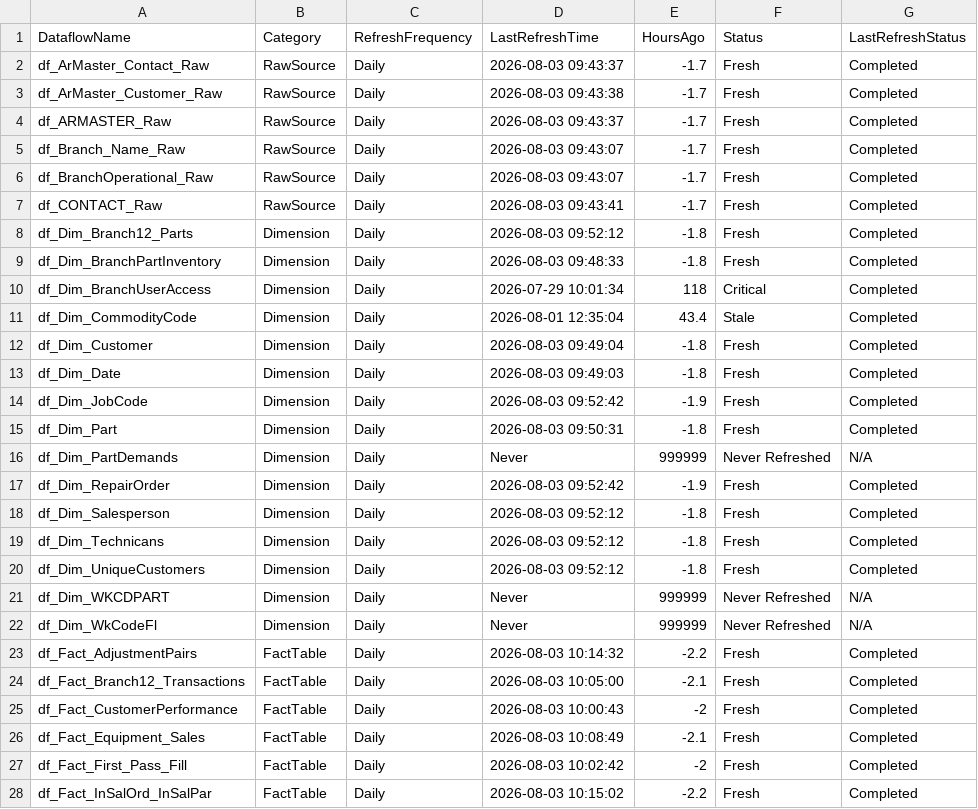
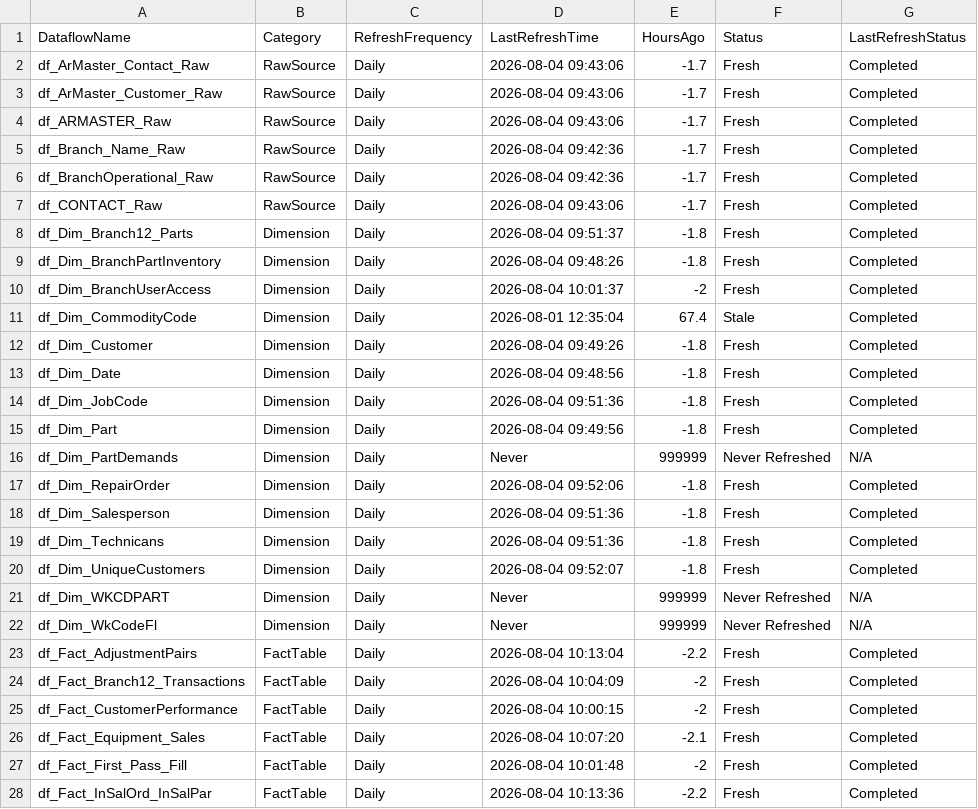
Before and after one commit to SlyFox18/claude-data-projects, a CSV file: projects/fabric-monitoring/documentation/Dataflow-Freshness-Report.csv, drawn as a sheet; only a part is shown; the diff covers the shown part only.

Commit message:
Auto-update: post-pipeline monitoring 2026-08-04
Scheduled task: Run-PostPipeline-Monitoring
- Refresh history logged
- Data freshness checked
- CU usage updated
- Dashboard regenerated

```diff
--- a/projects/fabric-monitoring/documentation/Dataflow-Freshness-Report.csv
+++ b/projects/fabric-monitoring/documentation/Dataflow-Freshness-Report.csv
@@ -1,28 +1,28 @@
 "DataflowName","Category","RefreshFrequency","LastRefreshTime","HoursAgo","Status","LastRefreshStatus"
-"df_ArMaster_Contact_Raw","RawSource","Daily","2026-08-03 09:43:37","-1.7","Fresh","Completed"
-"df_ArMaster_Customer_Raw","RawSource","Daily","2026-08-03 09:43:38","-1.7","Fresh","Completed"
-"df_ARMASTER_Raw","RawSource","Daily","2026-08-03 09:43:37","-1.7","Fresh","Completed"
-"df_Branch_Name_Raw","RawSource","Daily","2026-08-03 09:43:07","-1.7","Fresh","Completed"
-"df_BranchOperational_Raw","RawSource","Daily","2026-08-03 09:43:07","-1.7","Fresh","Completed"
-"df_CONTACT_Raw","RawSource","Daily","2026-08-03 09:43:41","-1.7","Fresh","Completed"
-"df_Dim_Branch12_Parts","Dimension","Daily","2026-08-03 09:52:12","-1.8","Fresh","Completed"
-"df_Dim_BranchPartInventory","Dimension","Daily","2026-08-03 09:48:33","-1.8","Fresh","Completed"
-"df_Dim_BranchUserAccess","Dimension","Daily","2026-07-29 10:01:34","118","Critical","Completed"
-"df_Dim_CommodityCode","Dimension","Daily","2026-08-01 12:35:04","43.4","Stale","Completed"
-"df_Dim_Customer","Dimension","Daily","2026-08-03 09:49:04","-1.8","Fresh","Completed"
-"df_Dim_Date","Dimension","Daily","2026-08-03 09:49:03","-1.8","Fresh","Completed"
-"df_Dim_JobCode","Dimension","Daily","2026-08-03 09:52:42","-1.9","Fresh","Completed"
-"df_Dim_Part","Dimension","Daily","2026-08-03 09:50:31","-1.8","Fresh","Completed"
+"df_ArMaster_Contact_Raw","RawSource","Daily","2026-08-04 09:43:06","-1.7","Fresh","Completed"
+"df_ArMaster_Customer_Raw","RawSource","Daily","2026-08-04 09:43:06","-1.7","Fresh","Completed"
+"df_ARMASTER_Raw","RawSource","Daily","2026-08-04 09:43:06","-1.7","Fresh","Completed"
+"df_Branch_Name_Raw","RawSource","Daily","2026-08-04 09:42:36","-1.7","Fresh","Completed"
+"df_BranchOperational_Raw","RawSource","Daily","2026-08-04 09:42:36","-1.7","Fresh","Completed"
+"df_CONTACT_Raw","RawSource","Daily","2026-08-04 09:43:06","-1.7","Fresh","Completed"
+"df_Dim_Branch12_Parts","Dimension","Daily","2026-08-04 09:51:37","-1.8","Fresh","Completed"
+"df_Dim_BranchPartInventory","Dimension","Daily","2026-08-04 09:48:26","-1.8","Fresh","Completed"
+"df_Dim_BranchUserAccess","Dimension","Daily","2026-08-04 10:01:37","-2","Fresh","Completed"
+"df_Dim_CommodityCode","Dimension","Daily","2026-08-01 12:35:04","67.4","Stale","Completed"
+"df_Dim_Customer","Dimension","Daily","2026-08-04 09:49:26","-1.8","Fresh","Completed"
+"df_Dim_Date","Dimension","Daily","2026-08-04 09:48:56","-1.8","Fresh","Completed"
+"df_Dim_JobCode","Dimension","Daily","2026-08-04 09:51:36","-1.8","Fresh","Completed"
+"df_Dim_Part","Dimension","Daily","2026-08-04 09:49:56","-1.8","Fresh","Completed"
 "df_Dim_PartDemands","Dimension","Daily","Never","999999","Never Refreshed","N/A"
-"df_Dim_RepairOrder","Dimension","Daily","2026-08-03 09:52:42","-1.9","Fresh","Completed"
-"df_Dim_Salesperson","Dimension","Daily","2026-08-03 09:52:12","-1.8","Fresh","Completed"
-"df_Dim_Technicans","Dimension","Daily","2026-08-03 09:52:12","-1.8","Fresh","Completed"
-"df_Dim_UniqueCustomers","Dimension","Daily","2026-08-03 09:52:12","-1.8","Fresh","Completed"
+"df_Dim_RepairOrder","Dimension","Daily","2026-08-04 09:52:06","-1.8","Fresh","Completed"
+"df_Dim_Salesperson","Dimension","Daily","2026-08-04 09:51:36","-1.8","Fresh","Completed"
+"df_Dim_Technicans","Dimension","Daily","2026-08-04 09:51:36","-1.8","Fresh","Completed"
+"df_Dim_UniqueCustomers","Dimension","Daily","2026-08-04 09:52:07","-1.8","Fresh","Completed"
 "df_Dim_WKCDPART","Dimension","Daily","Never","999999","Never Refreshed","N/A"
 "df_Dim_WkCodeFl","Dimension","Daily","Never","999999","Never Refreshed","N/A"
-"df_Fact_AdjustmentPairs","FactTable","Daily","2026-08-03 10:14:32","-2.2","Fresh","Completed"
-"df_Fact_Branch12_Transactions","FactTable","Daily","2026-08-03 10:05:00","-2.1","Fresh","Completed"
-"df_Fact_CustomerPerformance","FactTable","Daily","2026-08-03 10:00:43","-2","Fresh","Completed"
-"df_Fact_Equipment_Sales","FactTable","Daily","2026-08-03 10:08:49","-2.1","Fresh","Completed"
-"df_Fact_First_Pass_Fill","FactTable","Daily","2026-08-03 10:02:42","-2","Fresh","Completed"
-"df_Fact_InSalOrd_InSalPar","FactTable","Daily","2026-08-03 10:15:02","-2.2","Fresh","Completed"
+"df_Fact_AdjustmentPairs","FactTable","Daily","2026-08-04 10:13:04","-2.2","Fresh","Completed"
+"df_Fact_Branch12_Transactions","FactTable","Daily","2026-08-04 10:04:09","-2","Fresh","Completed"
+"df_Fact_CustomerPerformance","FactTable","Daily","2026-08-04 10:00:15","-2","Fresh","Completed"
+"df_Fact_Equipment_Sales","FactTable","Daily","2026-08-04 10:07:20","-2.1","Fresh","Completed"
+"df_Fact_First_Pass_Fill","FactTable","Daily","2026-08-04 10:01:48","-2","Fresh","Completed"
+"df_Fact_InSalOrd_InSalPar","FactTable","Daily","2026-08-04 10:13:36","-2.2","Fresh","Completed"
```
Also changed, not shown: 72 edited cells elsewhere in this file, 10 other files.
